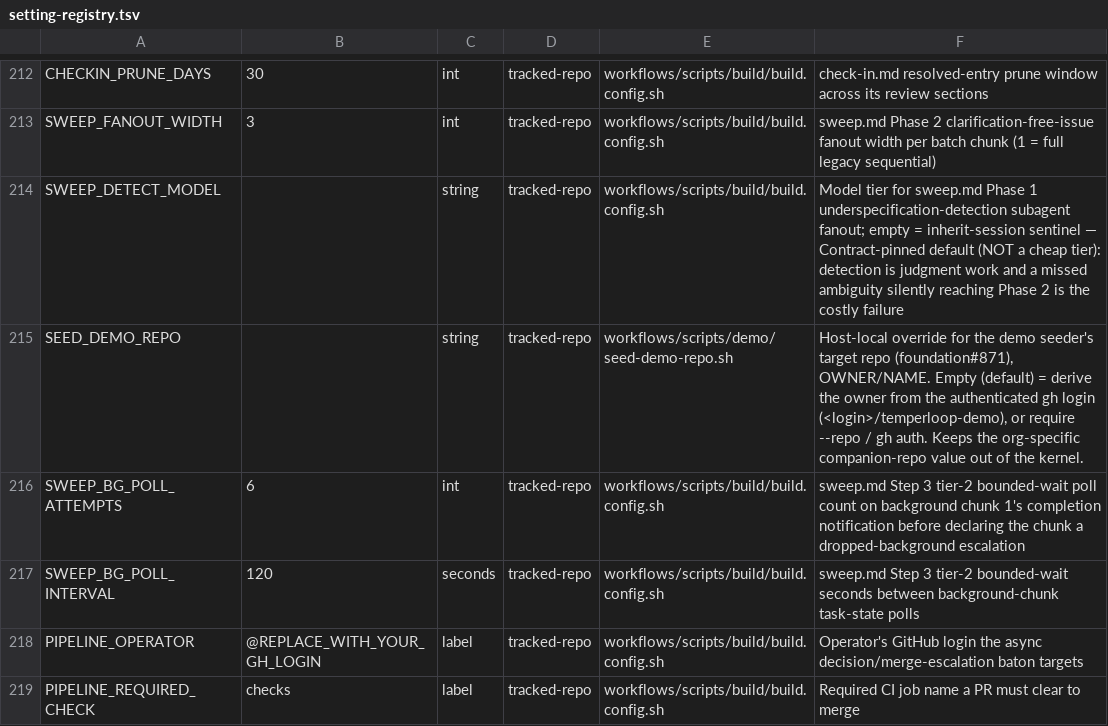
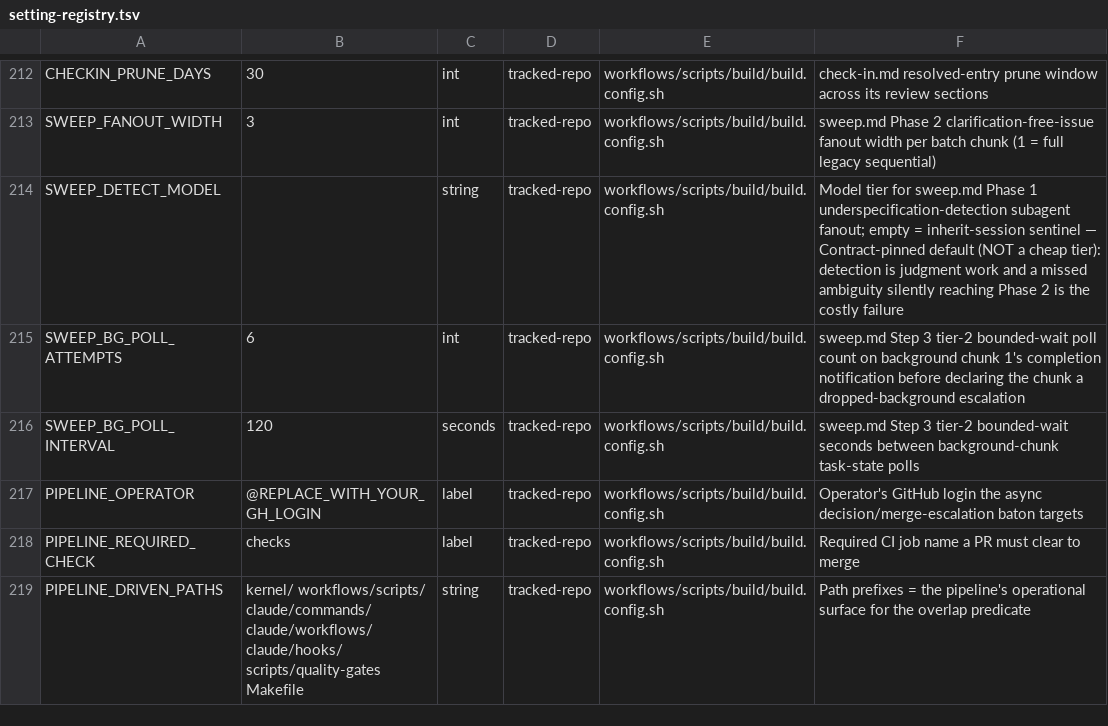
Before and after one commit to Towheads/temperloop, a TSV file: workflows/scripts/config/setting-registry.tsv, drawn as a sheet; only a part is shown, gaps mark what is left out; the shorter side is filled out with more unchanged rows.

Commit message:
feat(testbed): materialize-from-seed provider and its in-tree seed
Adds the second source provider to the testbed seam and replaces the
try-era demo generator with tracked seed content.

- workflows/scripts/testbed/source.sh: materialize-from-seed implements
  the same four seam functions as mirror-from-repo. describe() reports
  provenance_capable:false and promotable:false; produce_issues stamps no
  provenance line. No new dispatch, no case on provider kind, no second
  path downstream — teardown reclaims a seed testbed by the same route as
  any other. The gh-auth preflight body is extracted to one shared helper
  both providers' wrappers delegate to.
- workflows/scripts/demo/: retained as the seed-content home, contents
  replaced. seed/seed.json + seed/project/ (a small Markdown link checker
  that ships green) + seed/issues/*.md (six issues that group into a real
  first epic). Per ADR 0025 the seed is tracked here and materialized into
  the operator's own account; no repository owned by this project exists
  at any point.
- Removes seed-demo-repo.sh (the generator that seeded a project-owned
  scratch repo) and its test, plus the now-unconsumed SEED_DEMO_REPO
  registry row.
- tests: demo/tests/test_seed_content.sh asserts the seed layout, the
  issue-file grammar, that every defect the issues claim is still present,
  and that the seed's suite ships green. testbed/tests Parts F and G cover
  the provider and the seam's structural single-path guarantee.

Refs #1230, epic #1117.

```diff
--- a/workflows/scripts/config/setting-registry.tsv
+++ b/workflows/scripts/config/setting-registry.tsv
@@ -214,3 +214,2 @@ SWEEP_FANOUT_WIDTH	3	int	tracked-repo	workflows/scripts/build/build.config.sh	sw
 SWEEP_DETECT_MODEL		string	tracked-repo	workflows/scripts/build/build.config.sh	Model tier for sweep.md Phase 1 underspecification-detection subagent fanout; empty = inherit-session sentinel — Contract-pinned default (NOT a cheap tier): detection is judgment work and a missed ambiguity silently reaching Phase 2 is the costly failure
-SEED_DEMO_REPO		string	tracked-repo	workflows/scripts/demo/seed-demo-repo.sh	Host-local override for the demo seeder's target repo (foundation#871), OWNER/NAME. Empty (default) = derive the owner from the authenticated gh login (<login>/temperloop-demo), or require --repo / gh auth. Keeps the org-specific companion-repo value out of the kernel.
 SWEEP_BG_POLL_ATTEMPTS	6	int	tracked-repo	workflows/scripts/build/build.config.sh	sweep.md Step 3 tier-2 bounded-wait poll count on background chunk 1's completion notification before declaring the chunk a dropped-background escalation
```
Also changed, not shown: 23 other files.
